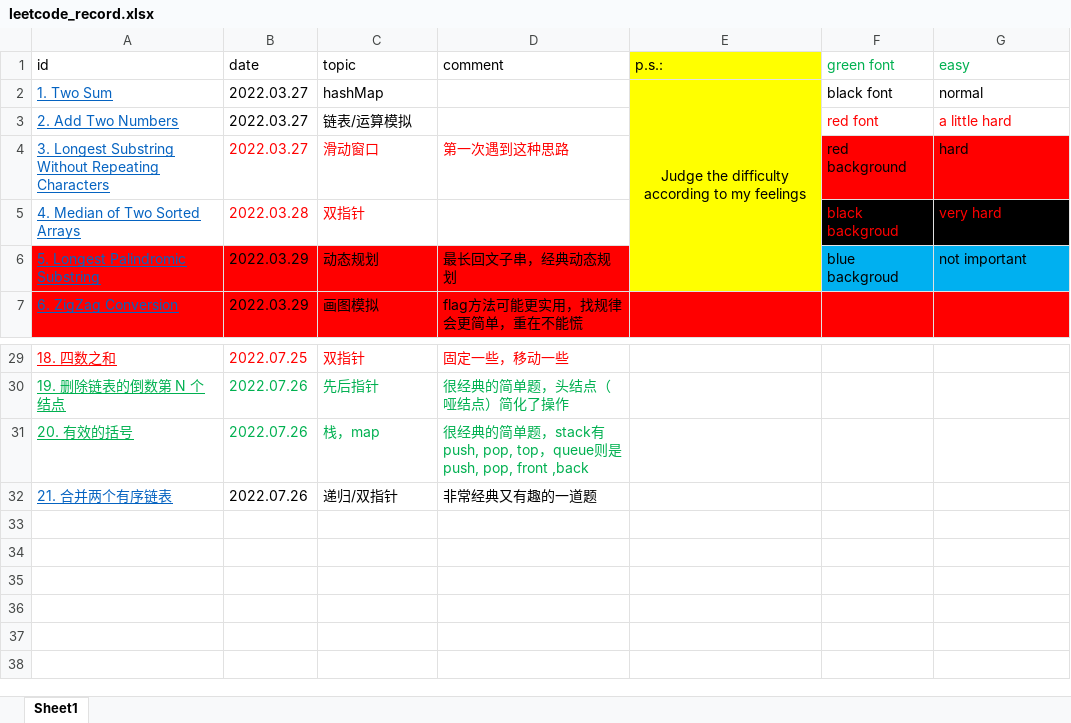
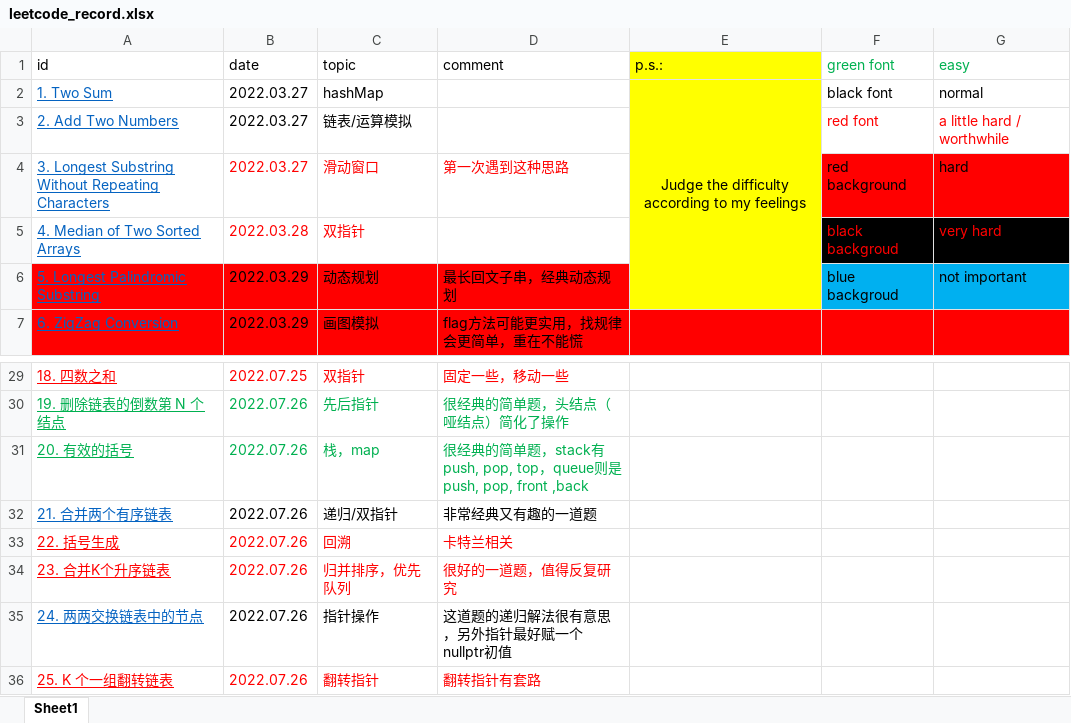
Before and after one commit to han1999/leetcode, an Excel workbook: leetcode_record.xlsx, sheet Sheet1, drawn as a sheet; only a part is shown, gaps mark what is left out; values as stored, in another font and other column widths than the file's, no borders; the diff names each change by its address in the sheet, - before the commit and + after, or states it on an @@ line.

```diff
--- a/leetcode_record.xlsx (sheet Sheet1)
+++ b/leetcode_record.xlsx (sheet Sheet1)
-G3 (easy): a little hard
+G3 (easy): a little hard / worthwhile
+row 33: 22. 括号生成 | 2022.07.26 | 回溯 | 卡特兰相关
+row 34: 23. 合并K个升序链表 | 2022.07.26 | 归并排序，优先队列 | 很好的一道题，值得反复研究
+row 35: 24. 两两交换链表中的节点 | 2022.07.26 | 指针操作 | 这道题的递归解法很有意思，另外指针最好赋一个nullptr初值
+row 36: 25. K 个一组翻转链表 | 2022.07.26 | 翻转指针 | 翻转指针有套路
```
Also changed, not shown: 5 other files.
